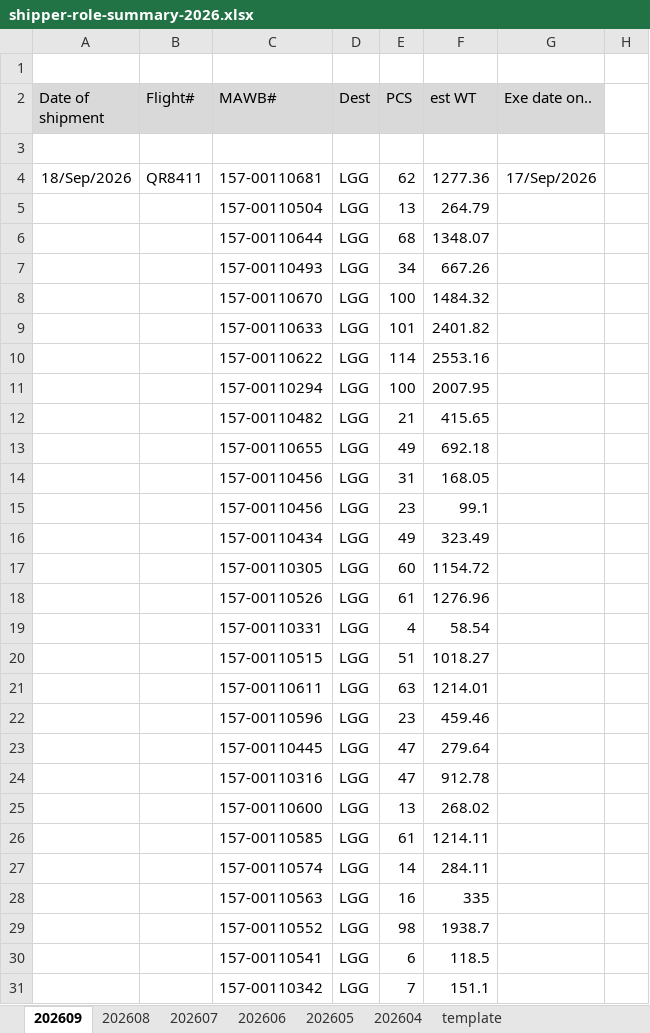
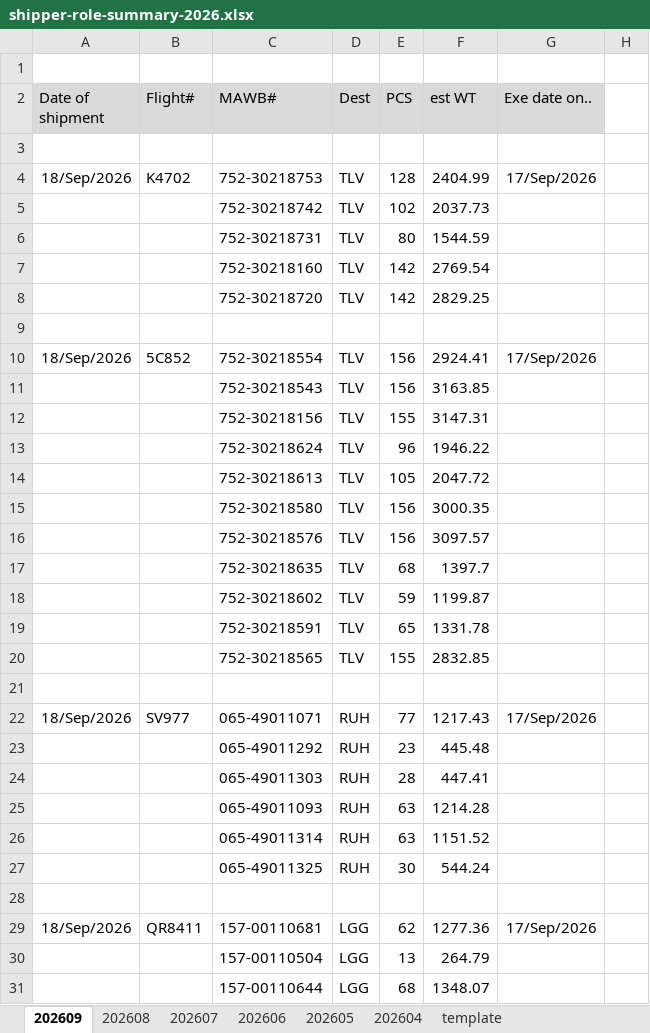
Before and after one commit to BetataLAU/AGL-Web-Portal, an Excel workbook: data/templates/shipper-role-summary-2026.xlsx, sheet 202609, drawn as a sheet; only a part is shown; the shorter side is filled out with more unchanged rows; values as stored, in another font and other column widths than the file's, no borders; the diff covers the shown part only; the diff names each change by its address in the sheet, - before the commit and + after, or states it on an @@ line.

Commit message:
chore(sync): 同步 202609 Report 工作檔（+25 列）、DB 快照與 sessions
- data/templates/shipper-role-summary-2026.xlsx：202609 sheet 1647 → 1672 列（+25：新增 23 列資料並重新排序，原 1647 列中有 1646 列仍保留；其餘 6 個 sheet 不變；542.4 KB → 543.8 KB）
- database.db / db/db-dump.sql：唯一資料差異為 users 表 admin 的 last_login_at 更新（2026-09-17 03:33:08 → 2026-09-17 13:35:06）；db:export 另記錄本機 sqlite_sequence 由 163 → 178 列（db:import 重建後追加一組 15 筆計數器列，屬既有行為）
- db/sessions.db：本機 session 同步（1 筆換新）
- FILE_INVENTORY.md：由 npm run sync 重新產生（1314 → 1077 個檔案）

```diff
--- a/data/templates/shipper-role-summary-2026.xlsx (sheet 202609)
+++ b/data/templates/shipper-role-summary-2026.xlsx (sheet 202609)
+row 4: 18/Sep/2026 | K4702 | 752-30218753 | TLV | 128 | 2404.99 | 17/Sep/2026
+row 5:  |  | 752-30218742 | TLV | 102 | 2037.73
+row 6:  |  | 752-30218731 | TLV | 80 | 1544.59
+row 7:  |  | 752-30218160 | TLV | 142 | 2769.54
+row 8:  |  | 752-30218720 | TLV | 142 | 2829.25
+row 9: (empty)
+row 10: 18/Sep/2026 | 5C852 | 752-30218554 | TLV | 156 | 2924.41 | 17/Sep/2026
+row 11:  |  | 752-30218543 | TLV | 156 | 3163.85
+row 12:  |  | 752-30218156 | TLV | 155 | 3147.31
+row 13:  |  | 752-30218624 | TLV | 96 | 1946.22
+row 14:  |  | 752-30218613 | TLV | 105 | 2047.72
+row 15:  |  | 752-30218580 | TLV | 156 | 3000.35
+row 16:  |  | 752-30218576 | TLV | 156 | 3097.57
+row 17:  |  | 752-30218635 | TLV | 68 | 1397.7
+row 18:  |  | 752-30218602 | TLV | 59 | 1199.87
+row 19:  |  | 752-30218591 | TLV | 65 | 1331.78
+row 20:  |  | 752-30218565 | TLV | 155 | 2832.85
+row 21: (empty)
+row 22: 18/Sep/2026 | SV977 | 065-49011071 | RUH | 77 | 1217.43 | 17/Sep/2026
+row 23:  |  | 065-49011292 | RUH | 23 | 445.48
+row 24:  |  | 065-49011303 | RUH | 28 | 447.41
+row 25:  |  | 065-49011093 | RUH | 63 | 1214.28
+row 26:  |  | 065-49011314 | RUH | 63 | 1151.52
+row 27:  |  | 065-49011325 | RUH | 30 | 544.24
+row 28: (empty)
```
Also changed, not shown: 3 edited cells elsewhere in this sheet, 4 other files.
